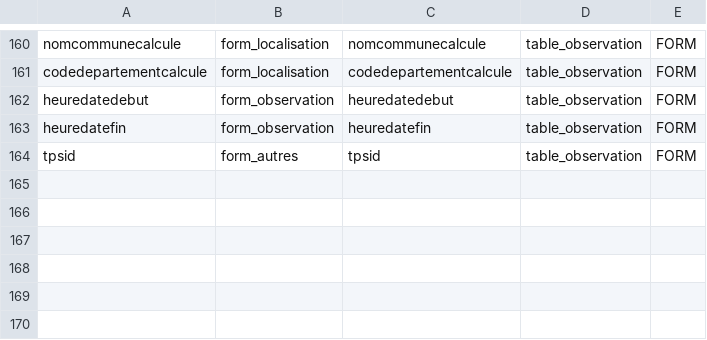
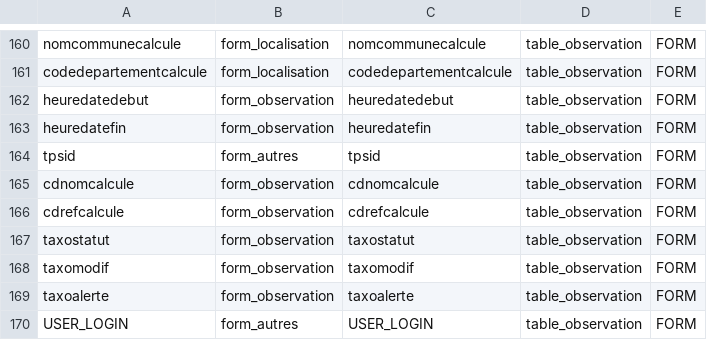
Before and after one commit to SINP-GINCO/dlb, a CSV file: database/init/metadata/field_mapping.csv, drawn as a sheet; only a part is shown, gaps mark what is left out.

```diff
--- a/database/init/metadata/field_mapping.csv
+++ b/database/init/metadata/field_mapping.csv
@@ -164 +164,7 @@ heuredatefin;form_observation;heuredatefin;table_observation;FORM
 tpsid;form_autres;tpsid;table_observation;FORM
+cdnomcalcule;form_observation;cdnomcalcule;table_observation;FORM
+cdrefcalcule;form_observation;cdrefcalcule;table_observation;FORM
+taxostatut;form_observation;taxostatut;table_observation;FORM
+taxomodif;form_observation;taxomodif;table_observation;FORM
+taxoalerte;form_observation;taxoalerte;table_observation;FORM
+USER_LOGIN;form_autres;USER_LOGIN;table_observation;FORM
```
Also changed, not shown: database/init/metadata/data.csv, database/init/metadata/dataset_fields.csv, 3 other files.
